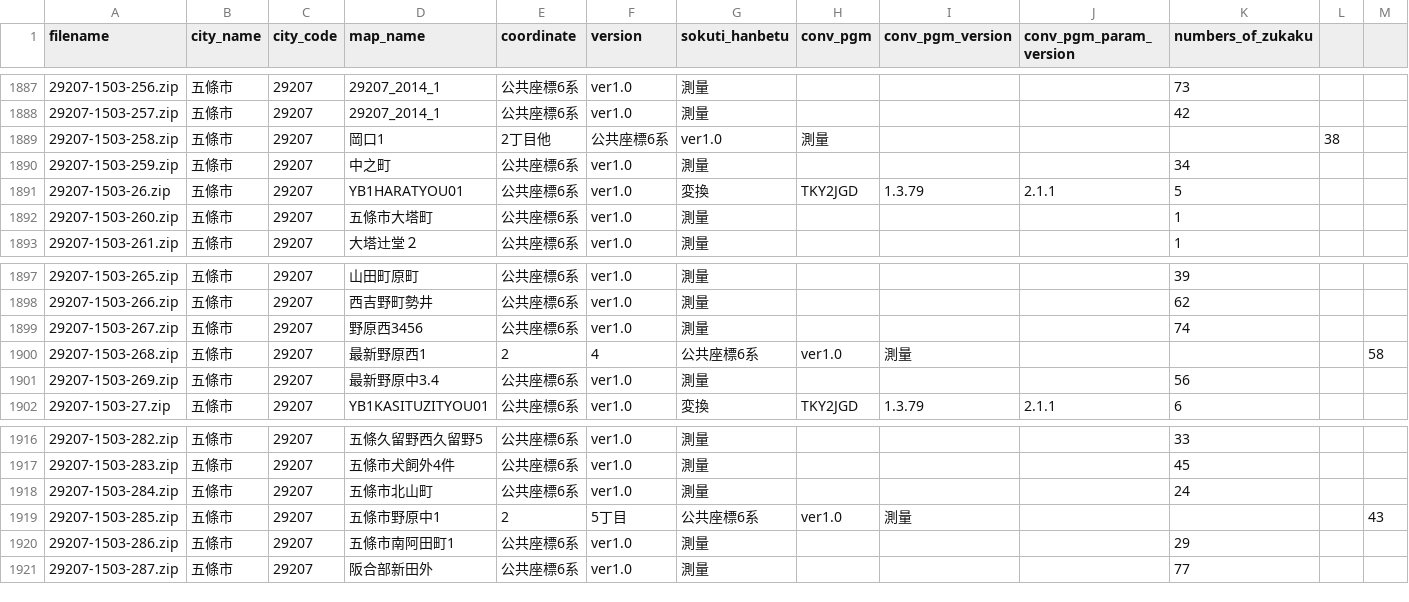
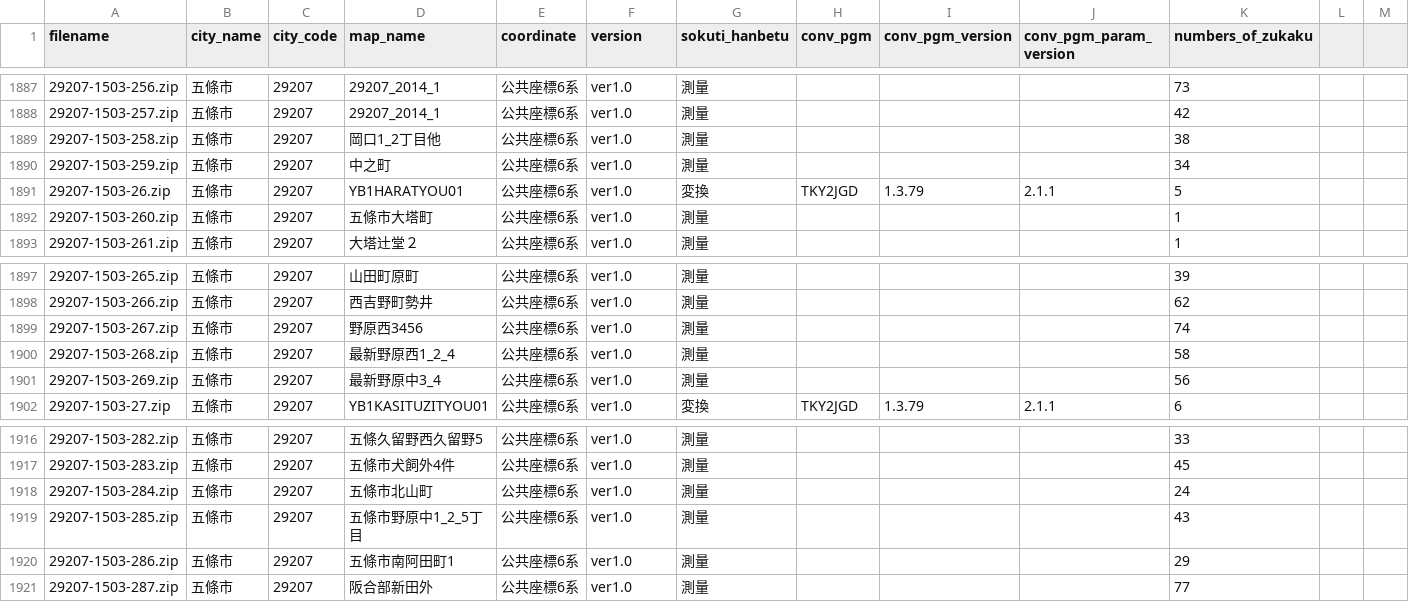
Before and after one commit to sakaik/kuwanauchi_xml_digest, a CSV file: csvdata/29nara_summary.csv, drawn as a sheet; only a part is shown, gaps mark what is left out.

Commit message:
correct data. change comma in a field to under score.

```diff
--- a/csvdata/29nara_summary.csv
+++ b/csvdata/29nara_summary.csv
@@ -1888,3 +1888,3 @@ filename,city_name,city_code,map_name,coordinate,version,sokuti_hanbetu,conv_pgm
 29207-1503-257.zip,五條市,29207,29207_2014_1,公共座標6系,ver1.0,測量,,,,42
-29207-1503-258.zip,五條市,29207,岡口1,2丁目他,公共座標6系,ver1.0,測量,,,,38
+29207-1503-258.zip,五條市,29207,岡口1_2丁目他,公共座標6系,ver1.0,測量,,,,38
 29207-1503-259.zip,五條市,29207,中之町,公共座標6系,ver1.0,測量,,,,34
@@ -1899,4 +1899,4 @@ filename,city_name,city_code,map_name,coordinate,version,sokuti_hanbetu,conv_pgm
 29207-1503-267.zip,五條市,29207,野原西3456,公共座標6系,ver1.0,測量,,,,74
-29207-1503-268.zip,五條市,29207,最新野原西1,2,4,公共座標6系,ver1.0,測量,,,,58
-29207-1503-269.zip,五條市,29207,最新野原中3.4,公共座標6系,ver1.0,測量,,,,56
+29207-1503-268.zip,五條市,29207,最新野原西1_2_4,公共座標6系,ver1.0,測量,,,,58
+29207-1503-269.zip,五條市,29207,最新野原中3_4,公共座標6系,ver1.0,測量,,,,56
 29207-1503-27.zip,五條市,29207,YB1KASITUZITYOU01,公共座標6系,ver1.0,変換,TKY2JGD,1.3.79,2.1.1,6
@@ -1918,3 +1918,3 @@ filename,city_name,city_code,map_name,coordinate,version,sokuti_hanbetu,conv_pgm
 29207-1503-284.zip,五條市,29207,五條市北山町,公共座標6系,ver1.0,測量,,,,24
-29207-1503-285.zip,五條市,29207,五條市野原中1,2,5丁目,公共座標6系,ver1.0,測量,,,,43
+29207-1503-285.zip,五條市,29207,五條市野原中1_2_5丁目,公共座標6系,ver1.0,測量,,,,43
 29207-1503-286.zip,五條市,29207,五條市南阿田町1,公共座標6系,ver1.0,測量,,,,29
```
Also changed, not shown: csvdata/46kagoshima_summary.csv.
